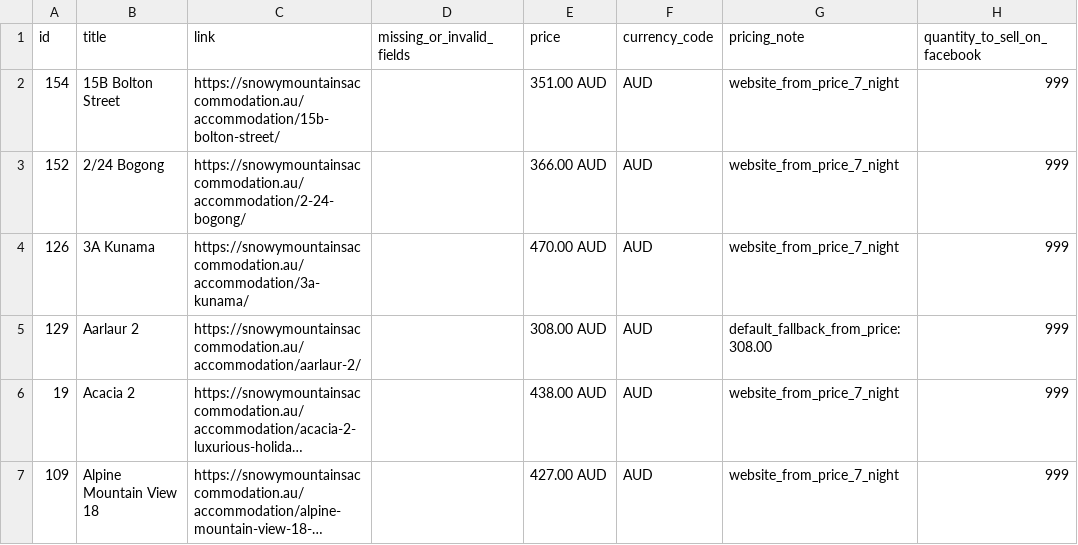
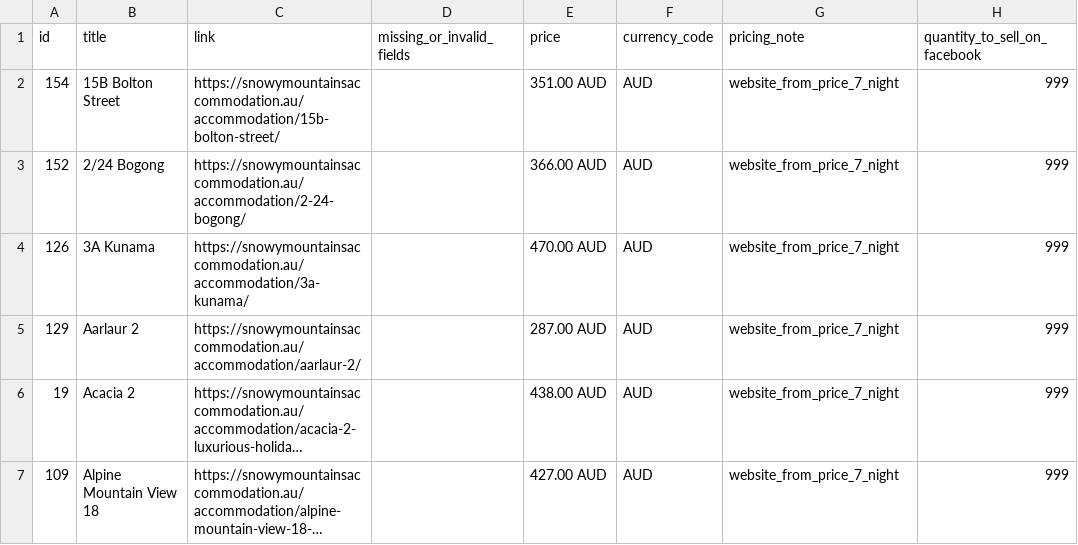
Before and after one commit to katie616/snowy-meta-feed, a CSV file: docs/snowy_mountains_meta_products_diagnostics.csv, drawn as a sheet; only a part is shown; long unchanged cells end in …; the diff names each change by its address in the sheet, - before the commit and + after, or states it on an @@ line.

```diff
--- a/docs/snowy_mountains_meta_products_diagnostics.csv
+++ b/docs/snowy_mountains_meta_products_diagnostics.csv
-E5 (price): 308.00 AUD
+E5 (price): 287.00 AUD
-G5 (pricing_note): default_fallback_from_price:308.00
+G5 (pricing_note): website_from_price_7_night
```
Also changed, not shown: docs/snowy_mountains_meta_products.csv.
